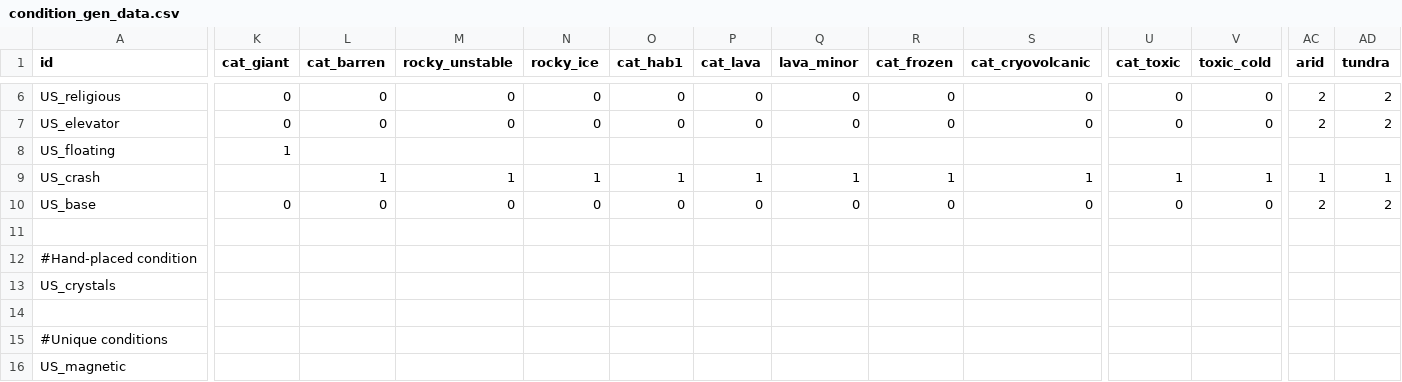
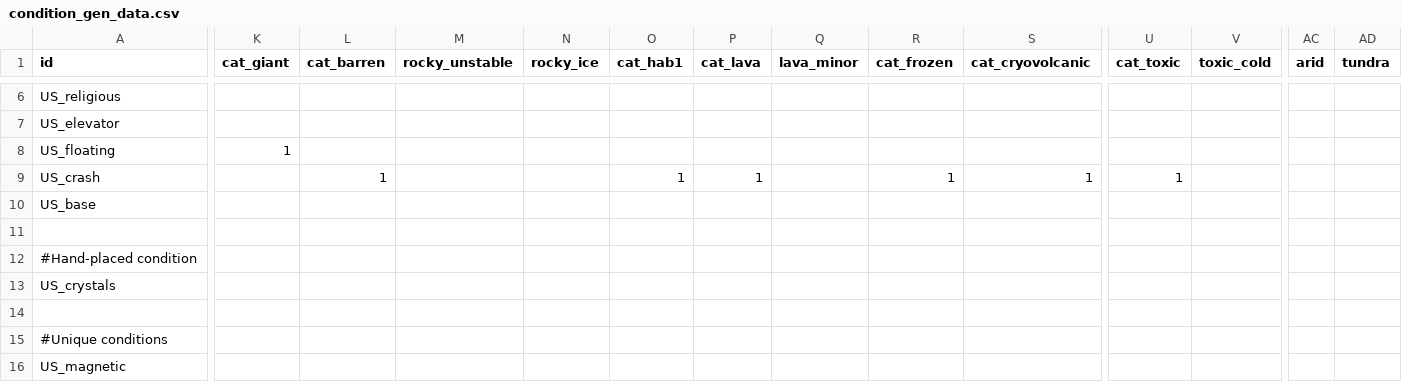
Before and after one commit to JamesTripleQ/Unknown-Skies, a CSV file: data/campaign/procgen/condition_gen_data.csv, drawn as a sheet; only a part is shown, gaps mark what is left out; the diff covers the shown part only; the diff names each change by its address in the sheet, - before the commit and + after, or states it on an @@ line.

```diff
--- a/data/campaign/procgen/condition_gen_data.csv
+++ b/data/campaign/procgen/condition_gen_data.csv
-K6:K7 (cat_giant): 0
+K6:K7 (cat_giant): (empty)
-L6:L7 (cat_barren): 0
+L6:L7 (cat_barren): (empty)
-M6:M7 (rocky_unstable): 0
+M6:M7 (rocky_unstable): (empty)
-N6:N7 (rocky_ice): 0
+N6:N7 (rocky_ice): (empty)
-O6:O7 (cat_hab1): 0
+O6:O7 (cat_hab1): (empty)
-P6:P7 (cat_lava): 0
+P6:P7 (cat_lava): (empty)
-Q6:Q7 (lava_minor): 0
+Q6:Q7 (lava_minor): (empty)
-R6:R7 (cat_frozen): 0
+R6:R7 (cat_frozen): (empty)
-S6:S7 (cat_cryovolcanic): 0
+S6:S7 (cat_cryovolcanic): (empty)
-U6:U7 (cat_toxic): 0
+U6:U7 (cat_toxic): (empty)
-V6:V7 (toxic_cold): 0
+V6:V7 (toxic_cold): (empty)
-AC6:AC7 (arid): 2
+AC6:AC7 (arid): (empty)
-AD6:AD7 (tundra): 2
+AD6:AD7 (tundra): (empty)
-M9 (rocky_unstable): 1
+M9 (rocky_unstable): (empty)
-N9 (rocky_ice): 1
+N9 (rocky_ice): (empty)
-Q9 (lava_minor): 1
+Q9 (lava_minor): (empty)
-V9 (toxic_cold): 1
+V9 (toxic_cold): (empty)
-AC9 (arid): 1
+AC9 (arid): (empty)
-AD9 (tundra): 1
+AD9 (tundra): (empty)
-K10 (cat_giant): 0
+K10 (cat_giant): (empty)
-L10 (cat_barren): 0
+L10 (cat_barren): (empty)
-M10 (rocky_unstable): 0
+M10 (rocky_unstable): (empty)
-N10 (rocky_ice): 0
+N10 (rocky_ice): (empty)
-O10 (cat_hab1): 0
+O10 (cat_hab1): (empty)
-P10 (cat_lava): 0
+P10 (cat_lava): (empty)
-Q10 (lava_minor): 0
+Q10 (lava_minor): (empty)
-R10 (cat_frozen): 0
+R10 (cat_frozen): (empty)
-S10 (cat_cryovolcanic): 0
+S10 (cat_cryovolcanic): (empty)
-U10 (cat_toxic): 0
+U10 (cat_toxic): (empty)
-V10 (toxic_cold): 0
+V10 (toxic_cold): (empty)
-AC10 (arid): 2
+AC10 (arid): (empty)
-AD10 (tundra): 2
+AD10 (tundra): (empty)
```
Also changed, not shown: 34 edited cells elsewhere in this file, data/campaign/market_conditions.csv, 4 other files.
